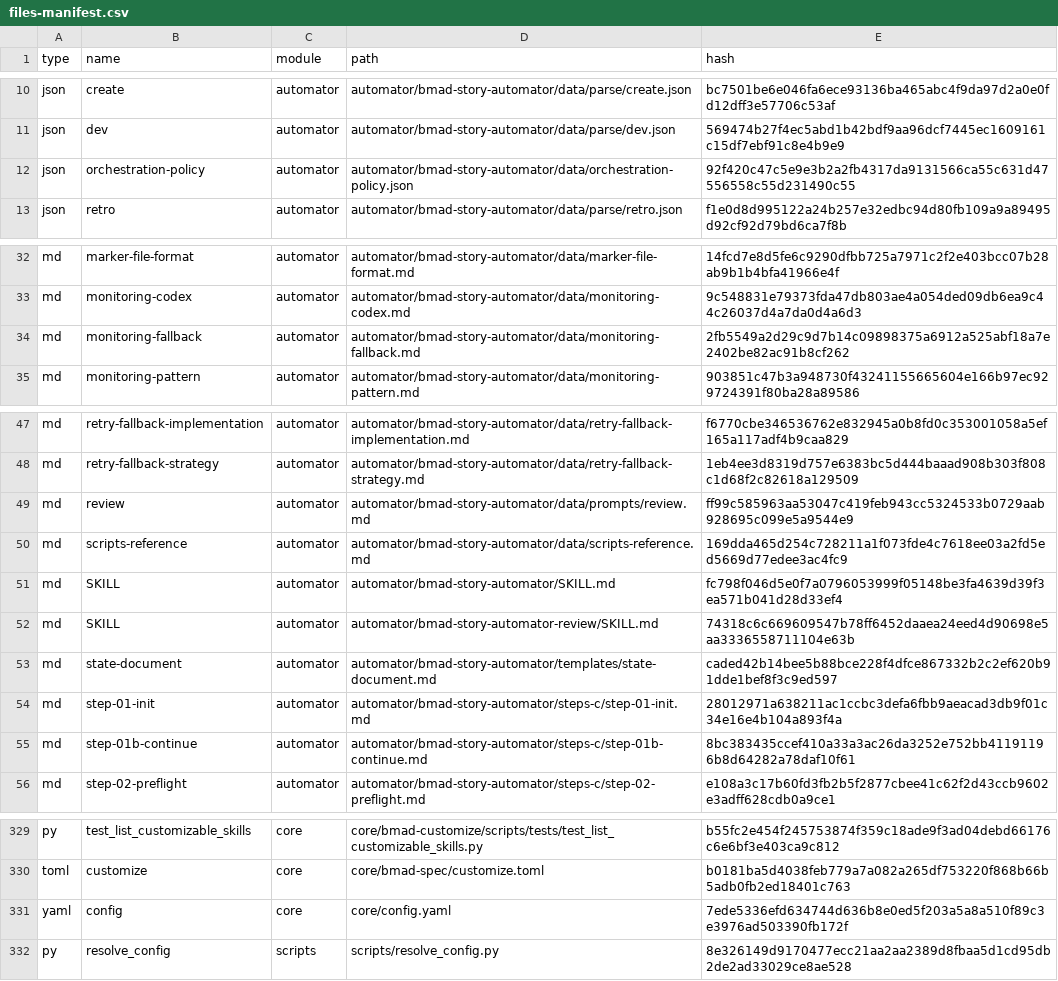
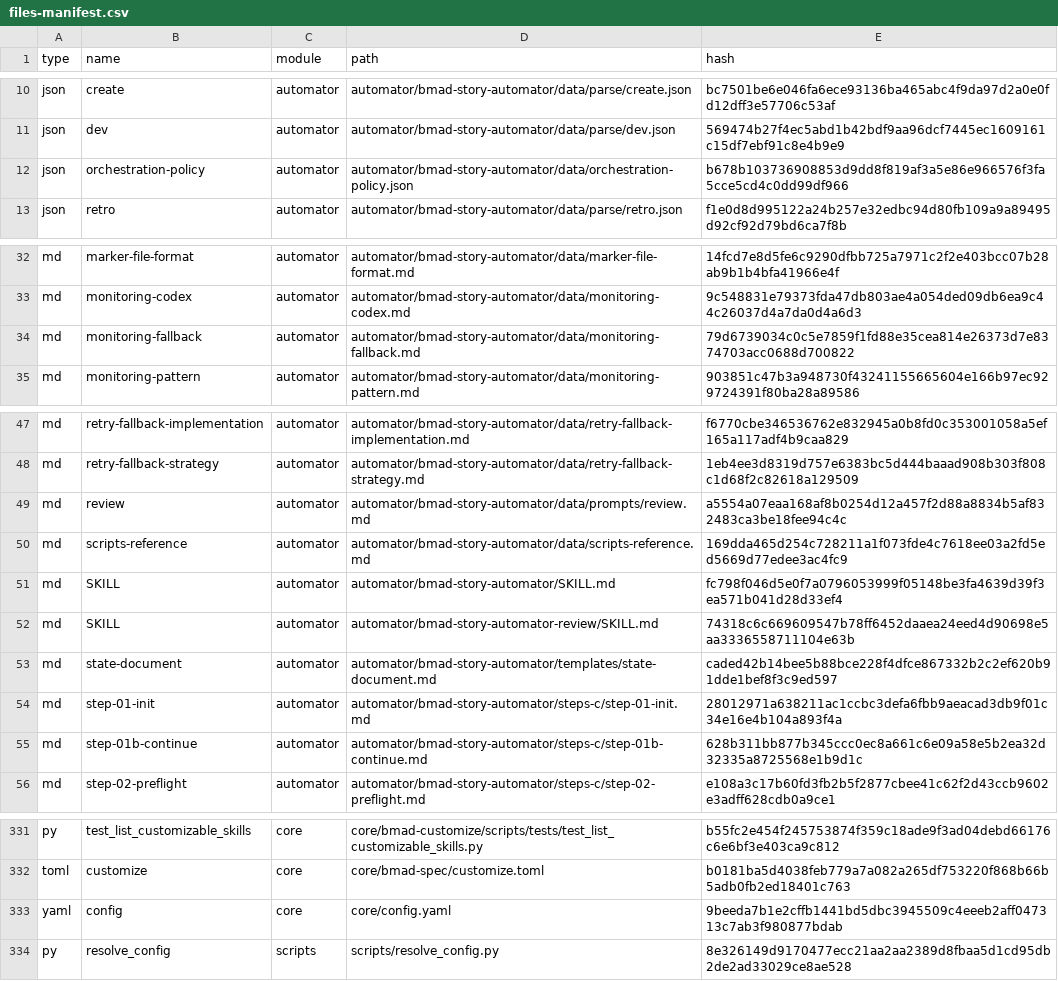
Before and after one commit to terryso/axion, a CSV file: _bmad/_config/files-manifest.csv, drawn as a sheet; only a part is shown, gaps mark what is left out; the diff covers the shown part only.

```diff
--- a/_bmad/_config/files-manifest.csv
+++ b/_bmad/_config/files-manifest.csv
@@ -11,3 +11,3 @@ type,name,module,path,hash
 "json","dev","automator","automator/bmad-story-automator/data/parse/dev.json","569474b27f4ec5abd1b42bdf9aa96dcf7445ec1609161c15df7ebf91c8e4b9e9"
-"json","orchestration-policy","automator","automator/bmad-story-automator/data/orchestration-policy.json","92f420c47c5e9e3b2a2fb4317da9131566ca55c631d47556558c55d231490c55"
+"json","orchestration-policy","automator","automator/bmad-story-automator/data/orchestration-policy.json","b678b103736908853d9dd8f819af3a5e86e966576f3fa5cce5cd4c0dd99df966"
 "json","retro","automator","automator/bmad-story-automator/data/parse/retro.json","f1e0d8d995122a24b257e32edbc94d80fb109a9a89495d92cf92d79bd6ca7f8b"
@@ -33,3 +33,3 @@ type,name,module,path,hash
 "md","monitoring-codex","automator","automator/bmad-story-automator/data/monitoring-codex.md","9c548831e79373fda47db803ae4a054ded09db6ea9c44c26037d4a7da0d4a6d3"
-"md","monitoring-fallback","automator","automator/bmad-story-automator/data/monitoring-fallback.md","2fb5549a2d29c9d7b14c09898375a6912a525abf18a7e2402be82ac91b8cf262"
+"md","monitoring-fallback","automator","automator/bmad-story-automator/data/monitoring-fallback.md","79d6739034c0c5e7859f1fd88e35cea814e26373d7e8374703acc0688d700822"
 "md","monitoring-pattern","automator","automator/bmad-story-automator/data/monitoring-pattern.md","903851c47b3a948730f43241155665604e166b97ec929724391f80ba28a89586"
@@ -48,3 +48,3 @@ type,name,module,path,hash
 "md","retry-fallback-strategy","automator","automator/bmad-story-automator/data/retry-fallback-strategy.md","1eb4ee3d8319d757e6383bc5d444baaad908b303f808c1d68f2c82618a129509"
-"md","review","automator","automator/bmad-story-automator/data/prompts/review.md","ff99c585963aa53047c419feb943cc5324533b0729aab928695c099e5a9544e9"
+"md","review","automator","automator/bmad-story-automator/data/prompts/review.md","a5554a07eaa168af8b0254d12a457f2d88a8834b5af832483ca3be18fee94c4c"
 "md","scripts-reference","automator","automator/bmad-story-automator/data/scripts-reference.md","169dda465d254c728211a1f073fde4c7618ee03a2fd5ed5669d77edee3ac4fc9"
@@ -54,3 +54,3 @@ type,name,module,path,hash
 "md","step-01-init","automator","automator/bmad-story-automator/steps-c/step-01-init.md","28012971a638211ac1ccbc3defa6fbb9aeacad3db9f01c34e16e4b104a893f4a"
-"md","step-01b-continue","automator","automator/bmad-story-automator/steps-c/step-01b-continue.md","8bc383435ccef410a33a3ac26da3252e752bb41191196b8d64282a78daf10f61"
+"md","step-01b-continue","automator","automator/bmad-story-automator/steps-c/step-01b-continue.md","628b311bb877b345ccc0ec8a661c6e09a58e5b2ea32d32335a8725568e1b9d1c"
 "md","step-02-preflight","automator","automator/bmad-story-automator/steps-c/step-02-preflight.md","e108a3c17b60fd3fb2b5f2877cbee41c62f2d43ccb9602e3adff628cdb0a9ce1"
@@ -330,3 +332,3 @@ type,name,module,path,hash
 "toml","customize","core","core/bmad-spec/customize.toml","b0181ba5d4038feb779a7a082a265df753220f868b66b5adb0fb2ed18401c763"
-"yaml","config","core","core/config.yaml","7ede5336efd634744d636b8e0ed5f203a5a8a510f89c3e3976ad503390fb172f"
+"yaml","config","core","core/config.yaml","9beeda7b1e2cffb1441bd5dbc3945509c4eeeb2aff047313c7ab3f980877bdab"
 "py","resolve_config","scripts","scripts/resolve_config.py","8e326149d9170477ecc21aa2aa2389d8fbaa5d1cd95db2de2ad33029ce8ae528"
```
Also changed, not shown: 2 added rows and 21 edited cells elsewhere in this file, 56 other files.
